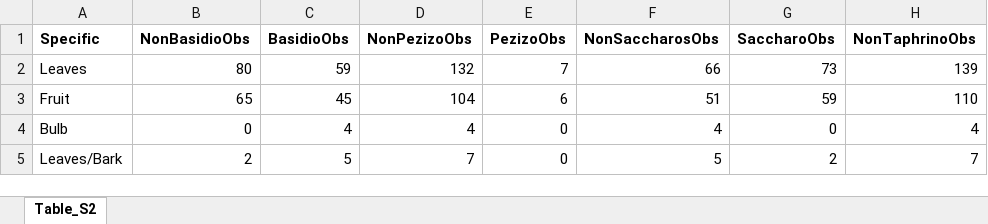
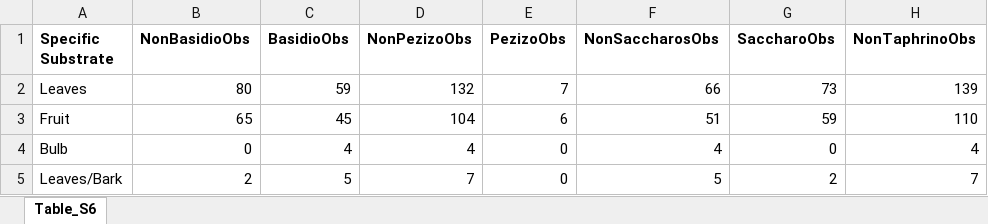
Before and after one commit to KatieFish/SurveyPaper, an Excel workbook: Manuscript_tables/Table_S6.xlsx, sheet Table_S6, drawn as a sheet; only a part is shown; values as stored, in another font and other column widths than the file's, no borders; the diff names each change by its address in the sheet, - before the commit and + after, or states it on an @@ line.

```diff
--- a/Manuscript_tables/Table_S6.xlsx (sheet Table_S6)
+++ b/Manuscript_tables/Table_S6.xlsx (sheet Table_S6)
-sheet tab: Table_S2
+sheet tab: Table_S6
-A1: Specific
+A1: Specific Substrate
```
Also changed, not shown: Manuscript_tables/Table_S2.xlsx, Manuscript_tables/Table_S3.xlsx, 38 other files.
